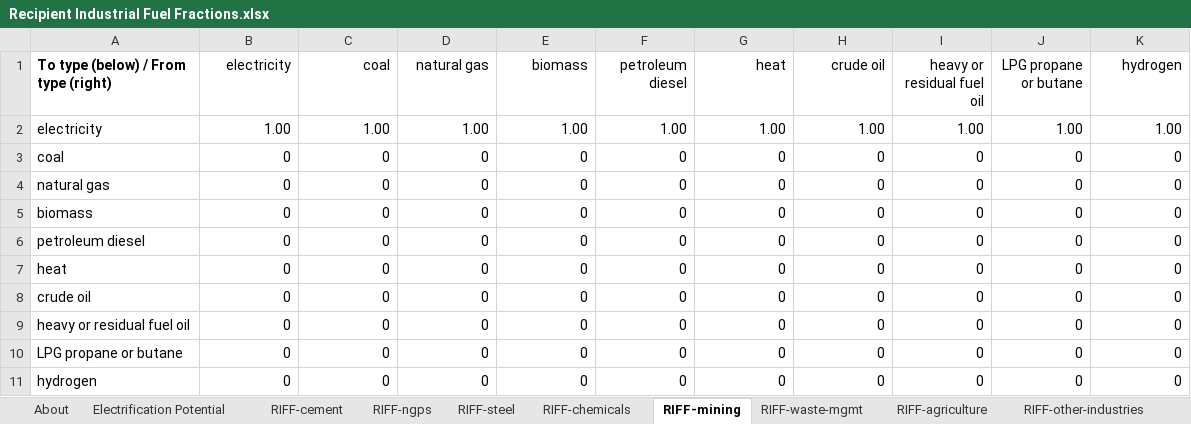
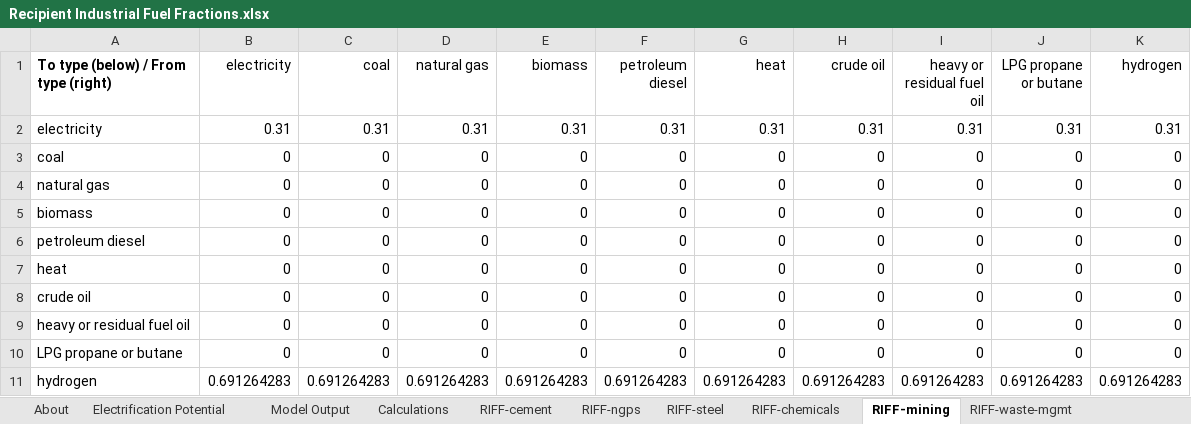
Before and after one commit to EnergyInnovation/eps-texas, an Excel workbook: InputData/indst/RIFF/Recipient Industrial Fuel Fractions.xlsx, sheet RIFF-mining, drawn as a sheet; values as stored, in another font and other column widths than the file's, no borders; the diff names each change by its address in the sheet, - before the commit and + after, or states it on an @@ line.

Commit message:
Revert "Temporarily use alternate RIFF values"
This reverts commit 82275e45d3fe276aa2a85b0c9ef5d6218ec2f3bc.

```diff
--- a/InputData/indst/RIFF/Recipient Industrial Fuel Fractions.xlsx (sheet RIFF-mining)
+++ b/InputData/indst/RIFF/Recipient Industrial Fuel Fractions.xlsx (sheet RIFF-mining)
+sheet tab: Model Output
+sheet tab: Calculations
-B2 (electricity): 1.00
+B2 (electricity): 0.31
-C2 (coal): 1.00
+C2 (coal): 0.31
-D2 (natural gas): 1.00
+D2 (natural gas): 0.31
-E2 (biomass): 1.00
+E2 (biomass): 0.31
-F2 (petroleum diesel): 1.00
+F2 (petroleum diesel): 0.31
-G2 (heat): 1.00
+G2 (heat): 0.31
-H2 (crude oil): 1.00
+H2 (crude oil): 0.31
-I2 (heavy or residual fuel oil): 1.00
+I2 (heavy or residual fuel oil): 0.31
-J2 (LPG propane or butane): 1.00
+J2 (LPG propane or butane): 0.31
-K2 (hydrogen): 1.00
+K2 (hydrogen): 0.31
-B11 (electricity): 0
+B11 (electricity): 0.691264283
-C11 (coal): 0
+C11 (coal): 0.691264283
-D11 (natural gas): 0
+D11 (natural gas): 0.691264283
-E11 (biomass): 0
+E11 (biomass): 0.691264283
-F11 (petroleum diesel): 0
+F11 (petroleum diesel): 0.691264283
-G11 (heat): 0
+G11 (heat): 0.691264283
-H11 (crude oil): 0
+H11 (crude oil): 0.691264283
-I11 (heavy or residual fuel oil): 0
+I11 (heavy or residual fuel oil): 0.691264283
-J11 (LPG propane or butane): 0
+J11 (LPG propane or butane): 0.691264283
-K11 (hydrogen): 0
+K11 (hydrogen): 0.691264283
```
Also changed, not shown: sheet RIFF-waste-mgmt, sheet RIFF-agriculture, sheet RIFF-cement, sheet RIFF-ngps, sheet RIFF-steel, sheet RIFF-chemicals, 2 more sheets, 8 other files.
